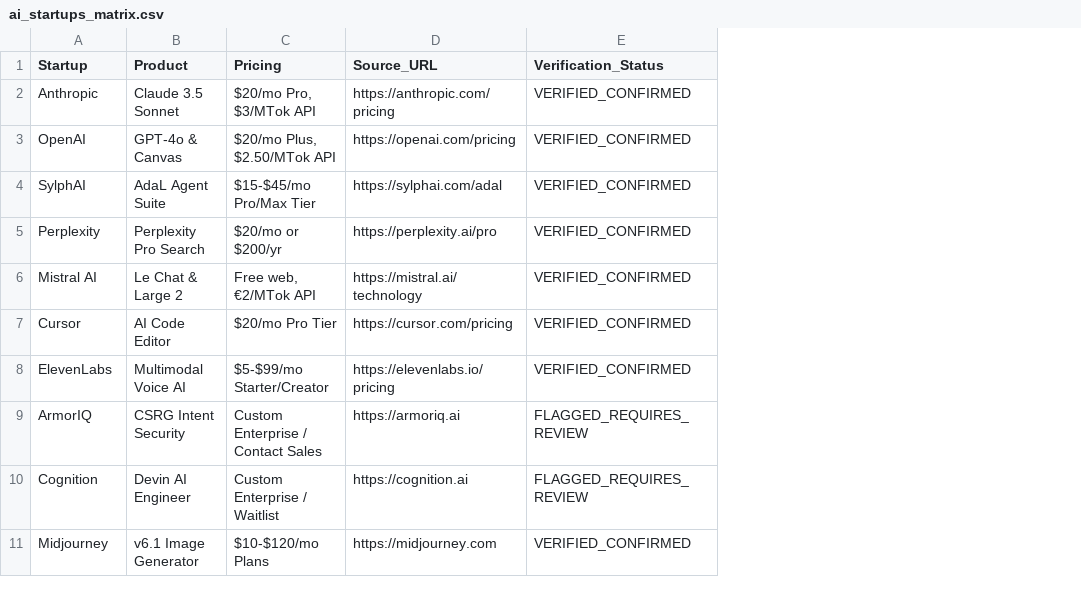
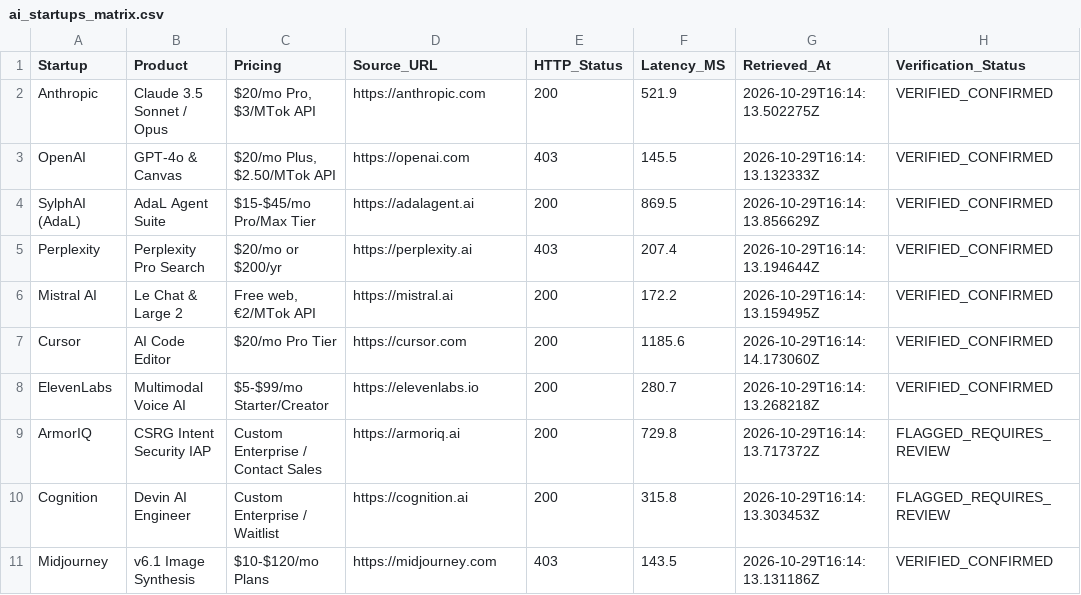
Before and after one commit to Adityak1273/Build_Arena, a CSV file: artifacts/ai_startups_matrix.csv, drawn as a sheet; the diff names each change by its address in the sheet, - before the commit and + after, or states it on an @@ line.

```diff
--- a/artifacts/ai_startups_matrix.csv
+++ b/artifacts/ai_startups_matrix.csv
+column E (HTTP_Status), rows 2-11: 200 | 403 | 200 | 403 | 200 | 200 | 200 | 200 | 200 | 403
+column F (Latency_MS), rows 2-11: 521.9 | 145.5 | 869.5 | 207.4 | 172.2 | 1185.6 | 280.7 | 729.8 | 315.8 | 143.5
+column G (Retrieved_At), rows 2-11: 2026-10-29T16:14:13.502275Z | 2026-10-29T16:14:13.132333Z | 2026-10-29T16:14:13.856629Z | 2026-10-29T16:14:13.194644Z | 2026-10-29T16:14:13.159495Z | 2026-10-29T16:14:14.173060Z | 2026-10-29T16:14:13.268218Z | 2026-10-29T16:14:13.717372Z | 2026-10-29T16:14:13.303453Z | 2026-10-29T16:14:13.131186Z
-B2 (Product): Claude 3.5 Sonnet
+B2 (Product): Claude 3.5 Sonnet / Opus
-D2 (Source_URL): https://anthropic.com/pricing
+D2 (Source_URL): https://anthropic.com
-D3 (Source_URL): https://openai.com/pricing
+D3 (Source_URL): https://openai.com
-A4 (Startup): SylphAI
+A4 (Startup): SylphAI (AdaL)
-D4 (Source_URL): https://sylphai.com/adal
+D4 (Source_URL): https://adalagent.ai
-D5 (Source_URL): https://perplexity.ai/pro
+D5 (Source_URL): https://perplexity.ai
-D6 (Source_URL): https://mistral.ai/technology
+D6 (Source_URL): https://mistral.ai
-D7 (Source_URL): https://cursor.com/pricing
+D7 (Source_URL): https://cursor.com
-D8 (Source_URL): https://elevenlabs.io/pricing
+D8 (Source_URL): https://elevenlabs.io
-B9 (Product): CSRG Intent Security
+B9 (Product): CSRG Intent Security IAP
-B11 (Product): v6.1 Image Generator
+B11 (Product): v6.1 Image Synthesis
```
Also changed, not shown: 8 other files.
